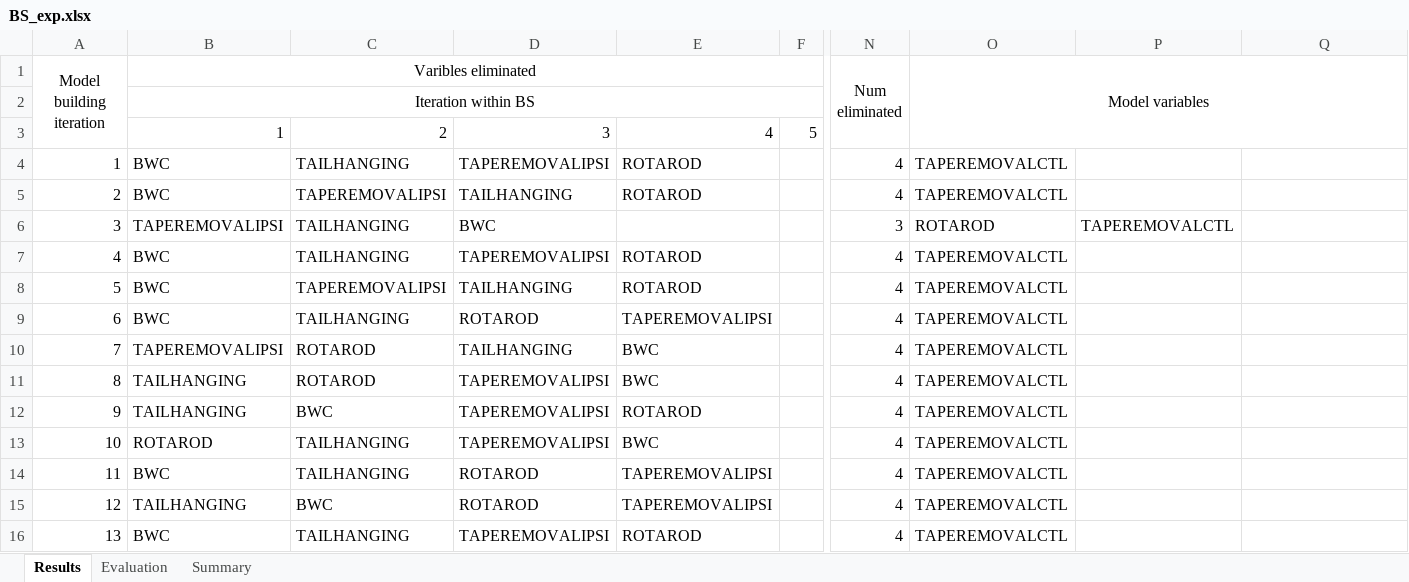
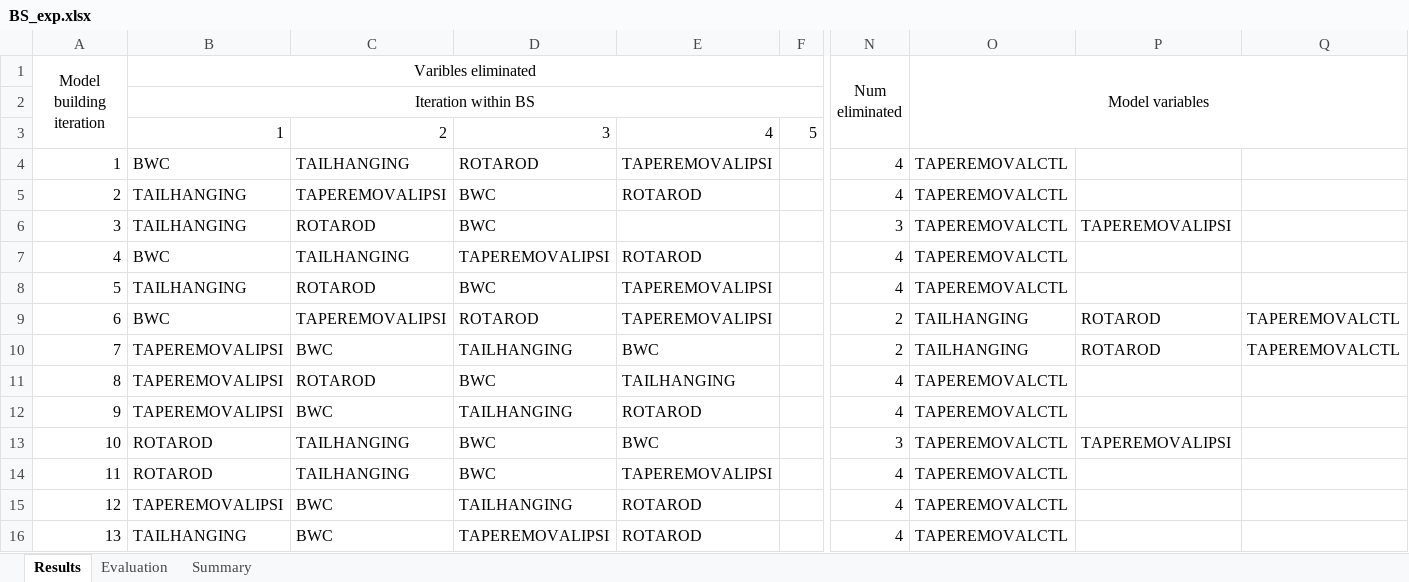
Before and after one commit to nmercadeb/DeepLabCut_to_predict_stroke_on_mice, an Excel workbook: 02_Analyses/Results/BS_exp.xlsx, sheet Results, drawn as a sheet; only a part is shown, gaps mark what is left out; values as stored, in another font and other column widths than the file's, no borders; the diff covers the shown part only; the diff names each change by its address in the sheet, - before the commit and + after, or states it on an @@ line.

```diff
--- a/02_Analyses/Results/BS_exp.xlsx (sheet Results)
+++ b/02_Analyses/Results/BS_exp.xlsx (sheet Results)
-D4: TAPEREMOVALIPSI
+D4: ROTAROD
-E4: ROTAROD
+E4: TAPEREMOVALIPSI
-B5 (Varibles eliminated): BWC
+B5 (Varibles eliminated): TAILHANGING
-D5: TAILHANGING
+D5: BWC
-B6 (Varibles eliminated): TAPEREMOVALIPSI
+B6 (Varibles eliminated): TAILHANGING
-C6: TAILHANGING
+C6: ROTAROD
-O6 (Model variables): ROTAROD
+O6 (Model variables): TAPEREMOVALCTL
-P6: TAPEREMOVALCTL
+P6: TAPEREMOVALIPSI
-B8 (Varibles eliminated): BWC
+B8 (Varibles eliminated): TAILHANGING
-C8: TAPEREMOVALIPSI
+C8: ROTAROD
-D8: TAILHANGING
+D8: BWC
-E8: ROTAROD
+E8: TAPEREMOVALIPSI
-C9: TAILHANGING
+C9: TAPEREMOVALIPSI
-N9:N10 (Num eliminated): 4
+N9:N10 (Num eliminated): 2
-O9:O10 (Model variables): TAPEREMOVALCTL
+O9:O10 (Model variables): TAILHANGING
-P9:P10: (empty)
+P9:P10: ROTAROD
-Q9:Q10: (empty)
+Q9:Q10: TAPEREMOVALCTL
-C10: ROTAROD
+C10: BWC
-B11:B12 (Varibles eliminated): TAILHANGING
+B11:B12 (Varibles eliminated): TAPEREMOVALIPSI
-D11: TAPEREMOVALIPSI
+D11: BWC
-E11: BWC
+E11: TAILHANGING
-D12: TAPEREMOVALIPSI
+D12: TAILHANGING
-D13: TAPEREMOVALIPSI
+D13: BWC
-N13 (Num eliminated): 4
+N13 (Num eliminated): 3
-P13: (empty)
+P13: TAPEREMOVALIPSI
-B14 (Varibles eliminated): BWC
+B14 (Varibles eliminated): ROTAROD
-D14: ROTAROD
+D14: BWC
-B15 (Varibles eliminated): TAILHANGING
+B15 (Varibles eliminated): TAPEREMOVALIPSI
-D15: ROTAROD
+D15: TAILHANGING
-E15: TAPEREMOVALIPSI
+E15: ROTAROD
-B16 (Varibles eliminated): BWC
+B16 (Varibles eliminated): TAILHANGING
-C16: TAILHANGING
+C16: BWC
```
Also changed, not shown: 598 edited cells elsewhere in this sheet, sheet Evaluation, sheet Summary, 02_Analyses/Results/BS_comp.xlsx, 02_Analyses/Results/dataForStrokeModel.xlsx, 38 other files.
